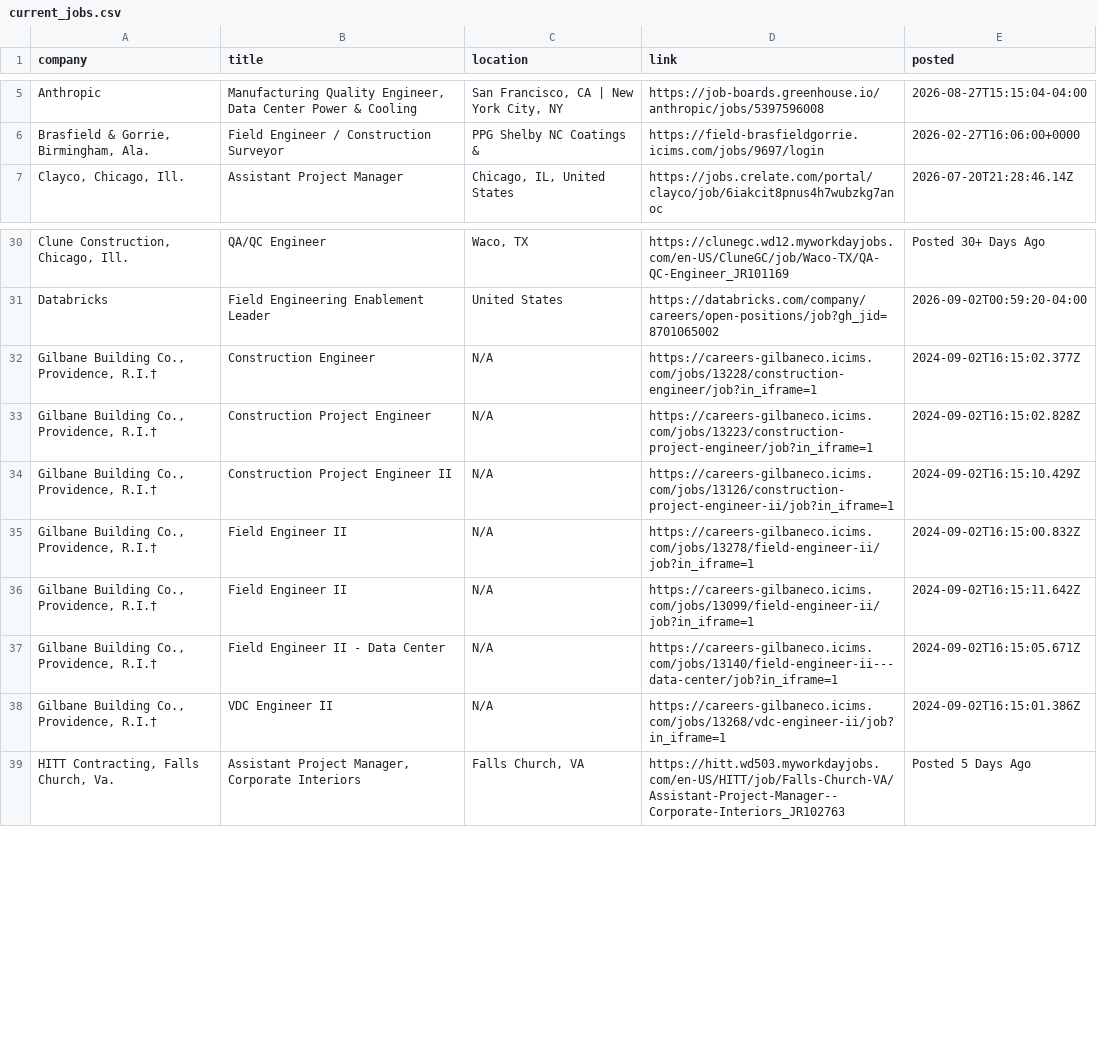
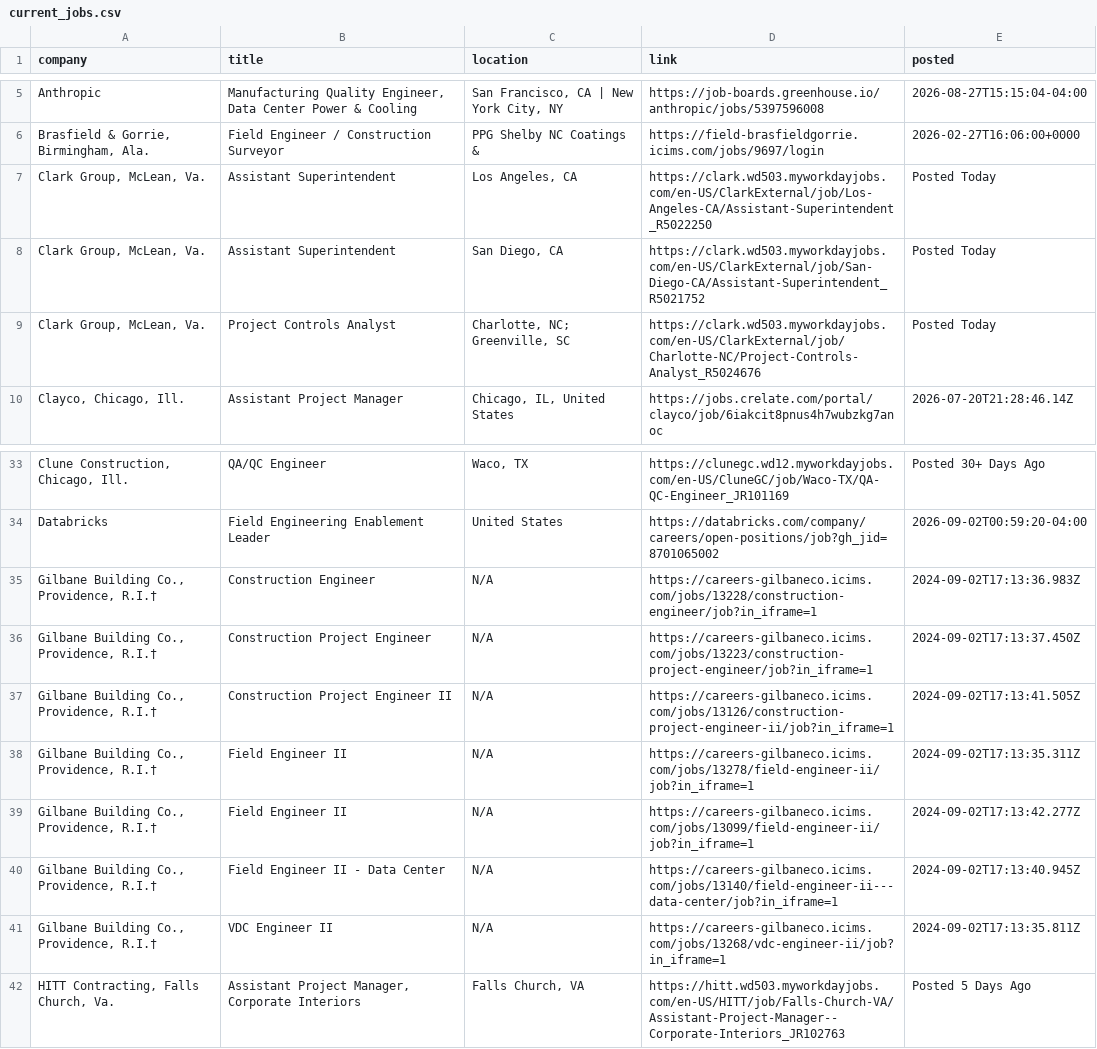
Before and after one commit to sandeepreddy46-max/Jobscrapper, a CSV file: current_jobs.csv, drawn as a sheet; only a part is shown, gaps mark what is left out.

```diff
--- a/current_jobs.csv
+++ b/current_jobs.csv
@@ -6,2 +6,5 @@ Anthropic,"Manufacturing Quality Engineer, Data Center Power & Cooling","San Fra
 "Brasfield & Gorrie, Birmingham, Ala.",Field Engineer / Construction Surveyor,PPG Shelby NC Coatings &,https://field-brasfieldgorrie.icims.com/jobs/9697/login,2026-02-27T16:06:00+0000
+"Clark Group, McLean, Va.",Assistant Superintendent,"Los Angeles, CA",https://clark.wd503.myworkdayjobs.com/en-US/ClarkExternal/job/Los-Angeles-CA/Assistant-Superintendent_R5022250,Posted Today
+"Clark Group, McLean, Va.",Assistant Superintendent,"San Diego, CA",https://clark.wd503.myworkdayjobs.com/en-US/ClarkExternal/job/San-Diego-CA/Assistant-Superintendent_R5021752,Posted Today
+"Clark Group, McLean, Va.",Project Controls Analyst,"Charlotte, NC; Greenville, SC",https://clark.wd503.myworkdayjobs.com/en-US/ClarkExternal/job/Charlotte-NC/Project-Controls-Analyst_R5024676,Posted Today
 "Clayco, Chicago, Ill.",Assistant Project Manager,"Chicago, IL, United States",https://jobs.crelate.com/portal/clayco/job/6iakcit8pnus4h7wubzkg7anoc,2026-07-20T21:28:46.14Z
@@ -31,9 +34,9 @@ Anthropic,"Manufacturing Quality Engineer, Data Center Power & Cooling","San Fra
 Databricks,Field Engineering Enablement Leader,United States,https://databricks.com/company/careers/open-positions/job?gh_jid=8701065002,2026-09-02T00:59:20-04:00
-"Gilbane Building Co., Providence, R.I.†",Construction Engineer,N/A,https://careers-gilbaneco.icims.com/jobs/13228/construction-engineer/job?in_iframe=1,2024-09-02T16:15:02.377Z
-"Gilbane Building Co., Providence, R.I.†",Construction Project Engineer,N/A,https://careers-gilbaneco.icims.com/jobs/13223/construction-project-engineer/job?in_iframe=1,2024-09-02T16:15:02.828Z
-"Gilbane Building Co., Providence, R.I.†",Construction Project Engineer II,N/A,https://careers-gilbaneco.icims.com/jobs/13126/construction-project-engineer-ii/job?in_iframe=1,2024-09-02T16:15:10.429Z
-"Gilbane Building Co., Providence, R.I.†",Field Engineer II,N/A,https://careers-gilbaneco.icims.com/jobs/13278/field-engineer-ii/job?in_iframe=1,2024-09-02T16:15:00.832Z
-"Gilbane Building Co., Providence, R.I.†",Field Engineer II,N/A,https://careers-gilbaneco.icims.com/jobs/13099/field-engineer-ii/job?in_iframe=1,2024-09-02T16:15:11.642Z
-"Gilbane Building Co., Providence, R.I.†",Field Engineer II - Data Center,N/A,https://careers-gilbaneco.icims.com/jobs/13140/field-engineer-ii---data-center/job?in_iframe=1,2024-09-02T16:15:05.671Z
-"Gilbane Building Co., Providence, R.I.†",VDC Engineer II,N/A,https://careers-gilbaneco.icims.com/jobs/13268/vdc-engineer-ii/job?in_iframe=1,2024-09-02T16:15:01.386Z
+"Gilbane Building Co., Providence, R.I.†",Construction Engineer,N/A,https://careers-gilbaneco.icims.com/jobs/13228/construction-engineer/job?in_iframe=1,2024-09-02T17:13:36.983Z
+"Gilbane Building Co., Providence, R.I.†",Construction Project Engineer,N/A,https://careers-gilbaneco.icims.com/jobs/13223/construction-project-engineer/job?in_iframe=1,2024-09-02T17:13:37.450Z
+"Gilbane Building Co., Providence, R.I.†",Construction Project Engineer II,N/A,https://careers-gilbaneco.icims.com/jobs/13126/construction-project-engineer-ii/job?in_iframe=1,2024-09-02T17:13:41.505Z
+"Gilbane Building Co., Providence, R.I.†",Field Engineer II,N/A,https://careers-gilbaneco.icims.com/jobs/13278/field-engineer-ii/job?in_iframe=1,2024-09-02T17:13:35.311Z
+"Gilbane Building Co., Providence, R.I.†",Field Engineer II,N/A,https://careers-gilbaneco.icims.com/jobs/13099/field-engineer-ii/job?in_iframe=1,2024-09-02T17:13:42.277Z
+"Gilbane Building Co., Providence, R.I.†",Field Engineer II - Data Center,N/A,https://careers-gilbaneco.icims.com/jobs/13140/field-engineer-ii---data-center/job?in_iframe=1,2024-09-02T17:13:40.945Z
+"Gilbane Building Co., Providence, R.I.†",VDC Engineer II,N/A,https://careers-gilbaneco.icims.com/jobs/13268/vdc-engineer-ii/job?in_iframe=1,2024-09-02T17:13:35.811Z
 "HITT Contracting, Falls Church, Va.","Assistant Project Manager, Corporate Interiors","Falls Church, VA",https://hitt.wd503.myworkdayjobs.com/en-US/HITT/job/Falls-Church-VA/Assistant-Project-Manager--Corporate-Interiors_JR102763,Posted 5 Days Ago
```
Also changed, not shown: seen_links.csv, source_health.csv, 2 other files.
